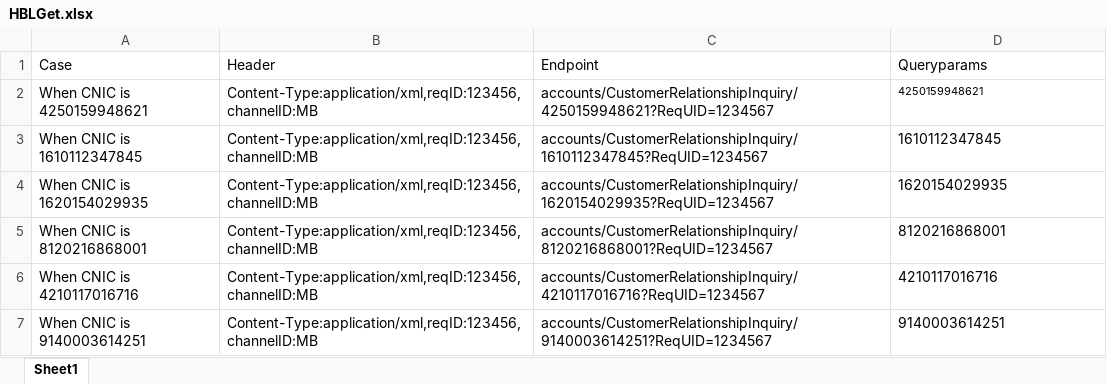
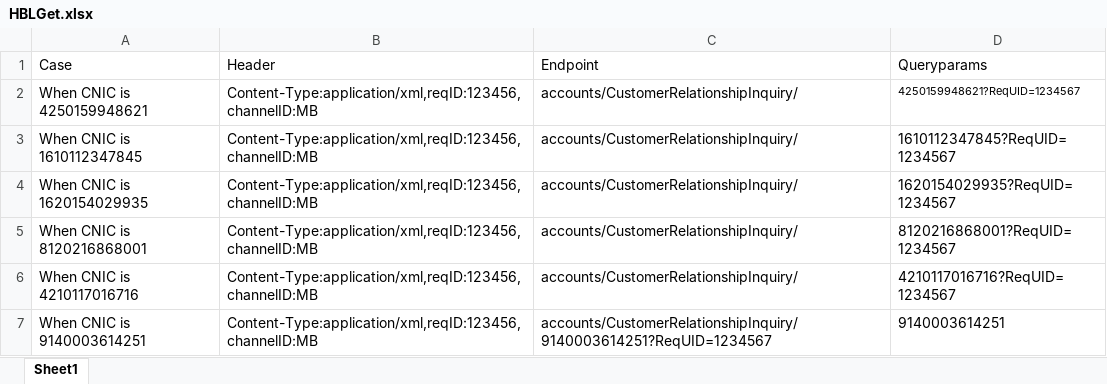
Before and after one commit to MojizMehdi/MojizMehdi, an Excel workbook: HBLAutomationAPIs/Resources/Feature/Data/HBLGet.xlsx, sheet Sheet1, drawn as a sheet; values as stored, in another font and other column widths than the file's, no borders; the diff names each change by its address in the sheet, - before the commit and + after, or states it on an @@ line.

```diff
--- a/HBLAutomationAPIs/Resources/Feature/Data/HBLGet.xlsx (sheet Sheet1)
+++ b/HBLAutomationAPIs/Resources/Feature/Data/HBLGet.xlsx (sheet Sheet1)
-C2 (Endpoint): accounts/CustomerRelationshipInquiry/4250159948621?ReqUID=1234567
+C2 (Endpoint): accounts/CustomerRelationshipInquiry/
-D2 (Queryparams): 4250159948621
+D2 (Queryparams): 4250159948621?ReqUID=1234567
-C3 (Endpoint): accounts/CustomerRelationshipInquiry/1610112347845?ReqUID=1234567
+C3 (Endpoint): accounts/CustomerRelationshipInquiry/
-D3 (Queryparams): 1610112347845
+D3 (Queryparams): 1610112347845?ReqUID=1234567
-C4 (Endpoint): accounts/CustomerRelationshipInquiry/1620154029935?ReqUID=1234567
+C4 (Endpoint): accounts/CustomerRelationshipInquiry/
-D4 (Queryparams): 1620154029935
+D4 (Queryparams): 1620154029935?ReqUID=1234567
-C5 (Endpoint): accounts/CustomerRelationshipInquiry/8120216868001?ReqUID=1234567
+C5 (Endpoint): accounts/CustomerRelationshipInquiry/
-D5 (Queryparams): 8120216868001
+D5 (Queryparams): 8120216868001?ReqUID=1234567
-C6 (Endpoint): accounts/CustomerRelationshipInquiry/4210117016716?ReqUID=1234567
+C6 (Endpoint): accounts/CustomerRelationshipInquiry/
-D6 (Queryparams): 4210117016716
+D6 (Queryparams): 4210117016716?ReqUID=1234567
```
Also changed, not shown: HBLAutomationAPIs/Resources/Feature/Data/HBLPost.xlsx, 14 other files.
